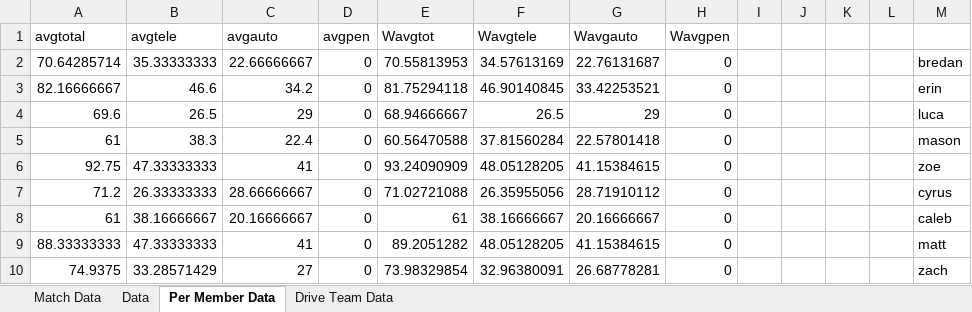
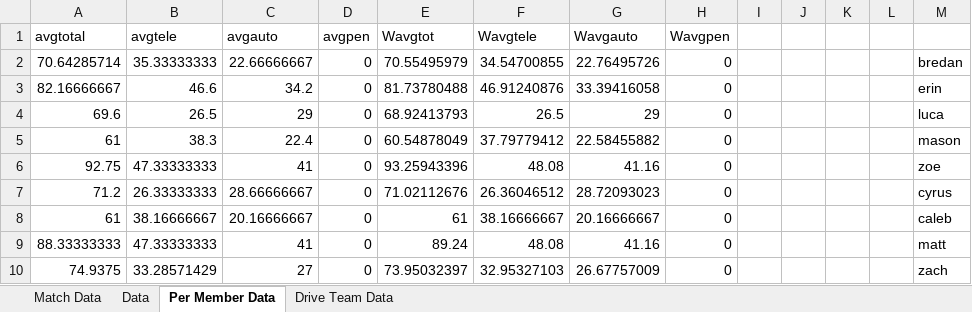
Before and after one commit to mahall05/FTCStats, an Excel workbook: Red Team Data.xlsx, sheet Per Member Data, drawn as a sheet; values as stored, in another font and other column widths than the file's, no borders; the diff names each change by its address in the sheet, - before the commit and + after, or states it on an @@ line.

```diff
--- a/Red Team Data.xlsx (sheet Per Member Data)
+++ b/Red Team Data.xlsx (sheet Per Member Data)
-E2 (Wavgtot): 70.55813953
+E2 (Wavgtot): 70.55495979
-F2 (Wavgtele): 34.57613169
+F2 (Wavgtele): 34.54700855
-G2 (Wavgauto): 22.76131687
+G2 (Wavgauto): 22.76495726
-E3 (Wavgtot): 81.75294118
+E3 (Wavgtot): 81.73780488
-F3 (Wavgtele): 46.90140845
+F3 (Wavgtele): 46.91240876
-G3 (Wavgauto): 33.42253521
+G3 (Wavgauto): 33.39416058
-E4 (Wavgtot): 68.94666667
+E4 (Wavgtot): 68.92413793
-E5 (Wavgtot): 60.56470588
+E5 (Wavgtot): 60.54878049
-F5 (Wavgtele): 37.81560284
+F5 (Wavgtele): 37.79779412
-G5 (Wavgauto): 22.57801418
+G5 (Wavgauto): 22.58455882
-E6 (Wavgtot): 93.24090909
+E6 (Wavgtot): 93.25943396
-F6 (Wavgtele): 48.05128205
+F6 (Wavgtele): 48.08
-G6 (Wavgauto): 41.15384615
+G6 (Wavgauto): 41.16
-E7 (Wavgtot): 71.02721088
+E7 (Wavgtot): 71.02112676
-F7 (Wavgtele): 26.35955056
+F7 (Wavgtele): 26.36046512
-G7 (Wavgauto): 28.71910112
+G7 (Wavgauto): 28.72093023
-E9 (Wavgtot): 89.2051282
+E9 (Wavgtot): 89.24
-F9 (Wavgtele): 48.05128205
+F9 (Wavgtele): 48.08
-G9 (Wavgauto): 41.15384615
+G9 (Wavgauto): 41.16
-E10 (Wavgtot): 73.98329854
+E10 (Wavgtot): 73.95032397
-F10 (Wavgtele): 32.96380091
+F10 (Wavgtele): 32.95327103
-G10 (Wavgauto): 26.68778281
+G10 (Wavgauto): 26.67757009
```
Also changed, not shown: sheet Drive Team Data, 5 other files.
